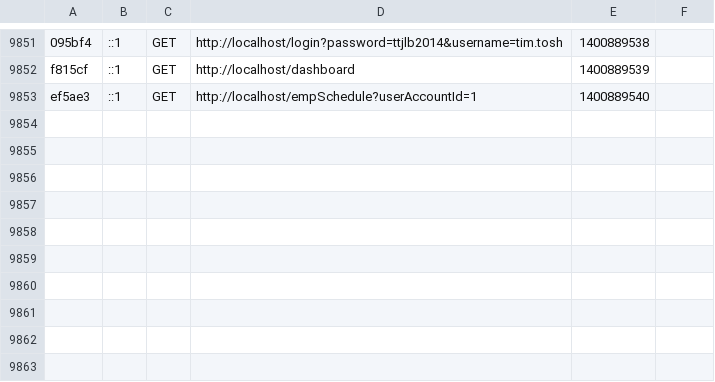
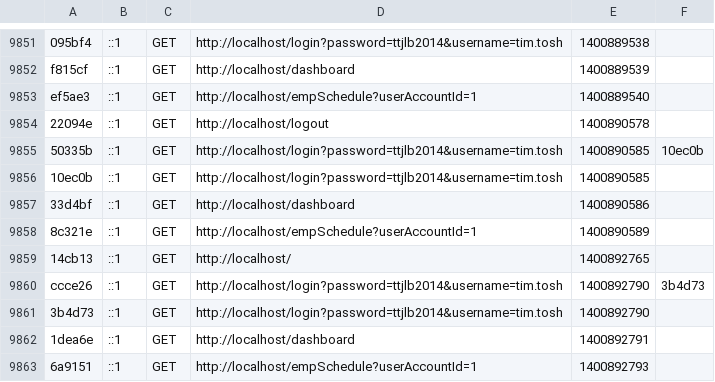
Before and after one commit to timothytosh/OnSiteLube, a CSV file: app/cache/dev/profiler/index.csv, drawn as a sheet; only a part is shown, gaps mark what is left out; the diff names each change by its address in the sheet, - before the commit and + after, or states it on an @@ line.

```diff
--- a/app/cache/dev/profiler/index.csv
+++ b/app/cache/dev/profiler/index.csv
+row 9854: 22094e | ::1 | GET | http://localhost/logout | 1400890578
+row 9855: 50335b | ::1 | GET | http://localhost/login?password=ttjlb2014&username=tim.tosh | 1400890585 | 10ec0b
+row 9856: 10ec0b | ::1 | GET | http://localhost/login?password=ttjlb2014&username=tim.tosh | 1400890585
+row 9857: 33d4bf | ::1 | GET | http://localhost/dashboard | 1400890586
+row 9858: 8c321e | ::1 | GET | http://localhost/empSchedule?userAccountId=1 | 1400890589
+row 9859: 14cb13 | ::1 | GET | http://localhost/ | 1400892765
+row 9860: ccce26 | ::1 | GET | http://localhost/login?password=ttjlb2014&username=tim.tosh | 1400892790 | 3b4d73
+row 9861: 3b4d73 | ::1 | GET | http://localhost/login?password=ttjlb2014&username=tim.tosh | 1400892790
+row 9862: 1dea6e | ::1 | GET | http://localhost/dashboard | 1400892791
+row 9863: 6a9151 | ::1 | GET | http://localhost/empSchedule?userAccountId=1 | 1400892793
```
Also changed, not shown: 13 other files.
